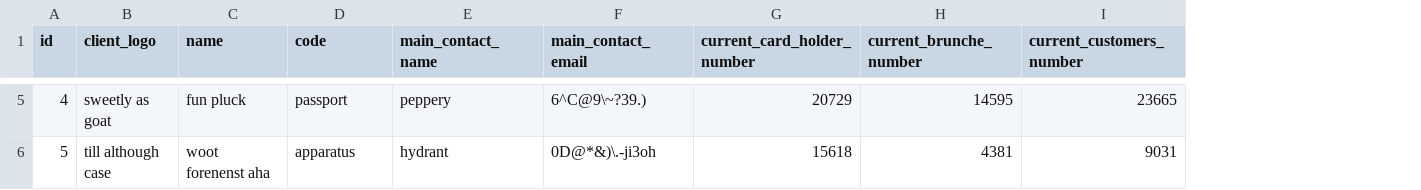
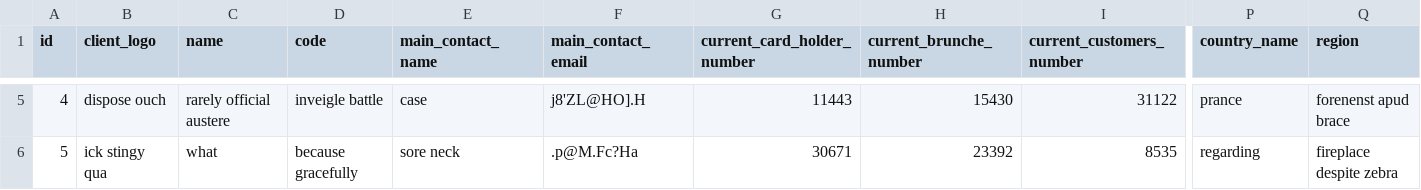
Before and after one commit to sdi25-source/SDI-Backend, a CSV file: src/main/resources/config/liquibase/fake-data/client.csv, drawn as a sheet; only a part is shown, gaps mark what is left out; the diff covers the shown part only; the diff names each change by its address in the sheet, - before the commit and + after, or states it on an @@ line.

```diff
--- a/src/main/resources/config/liquibase/fake-data/client.csv
+++ b/src/main/resources/config/liquibase/fake-data/client.csv
+column P (country_name), rows 5-6: prance | regarding
+column Q (region), rows 5-6: forenenst apud brace | fireplace despite zebra
-B5 (client_logo): sweetly as goat
+B5 (client_logo): dispose ouch
-C5 (name): fun pluck
+C5 (name): rarely official austere
-D5 (code): passport
+D5 (code): inveigle battle
-E5 (main_contact_name): peppery
+E5 (main_contact_name): case
-F5 (main_contact_email): 6^C@9\~?39.)
+F5 (main_contact_email): j8'ZL@HO].H
-G5 (current_card_holder_number): 20729
+G5 (current_card_holder_number): 11443
-H5 (current_brunche_number): 14595
+H5 (current_brunche_number): 15430
-I5 (current_customers_number): 23665
+I5 (current_customers_number): 31122
-B6 (client_logo): till although case
+B6 (client_logo): ick stingy qua
-C6 (name): woot forenenst aha
+C6 (name): what
-D6 (code): apparatus
+D6 (code): because gracefully
-E6 (main_contact_name): hydrant
+E6 (main_contact_name): sore neck
-F6 (main_contact_email): 0D@*&)\.-ji3oh
+F6 (main_contact_email): .p@M.Fc?Ha
-G6 (current_card_holder_number): 15618
+G6 (current_card_holder_number): 30671
-H6 (current_brunche_number): 4381
+H6 (current_brunche_number): 23392
-I6 (current_customers_number): 9031
+I6 (current_customers_number): 8535
```
Also changed, not shown: 92 edited cells elsewhere in this file, src/main/resources/config/liquibase/fake-data/request_of_change.csv, 29 other files.
